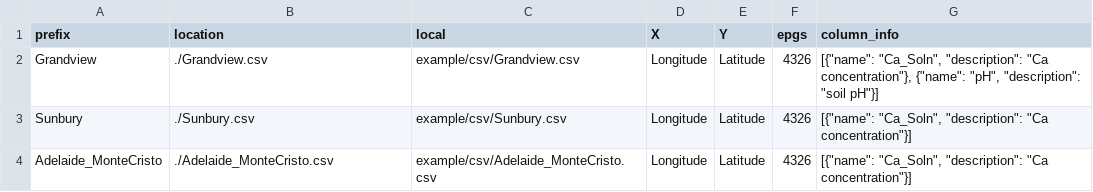
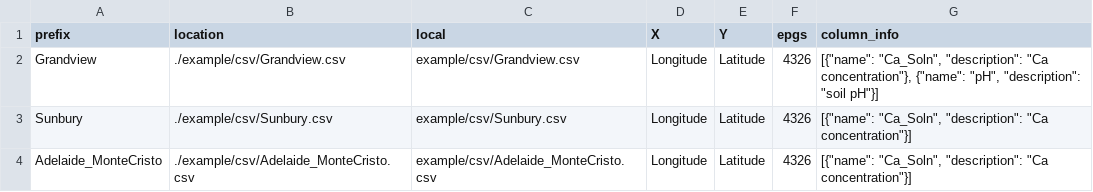
Before and after one commit to aus-plant-phenomics-network/stac-generator, a CSV file: example/csv/source_config.csv, drawn as a sheet.

```diff
--- a/example/csv/source_config.csv
+++ b/example/csv/source_config.csv
@@ -1,4 +1,4 @@
 prefix,location,local,X,Y,epgs,column_info
-Grandview,./Grandview.csv,example/csv/Grandview.csv,Longitude,Latitude,4326,"[{""name"": ""Ca_Soln"", ""description"": ""Ca concentration""}, {""name"": ""pH"", ""description"": ""soil pH""}]"
-Sunbury,./Sunbury.csv,example/csv/Sunbury.csv,Longitude,Latitude,4326,"[{""name"": ""Ca_Soln"", ""description"": ""Ca concentration""}]"
-Adelaide_MonteCristo,./Adelaide_MonteCristo.csv,example/csv/Adelaide_MonteCristo.csv,Longitude,Latitude,4326,"[{""name"": ""Ca_Soln"", ""description"": ""Ca concentration""}]"
+Grandview,./example/csv/Grandview.csv,example/csv/Grandview.csv,Longitude,Latitude,4326,"[{""name"": ""Ca_Soln"", ""description"": ""Ca concentration""}, {""name"": ""pH"", ""description"": ""soil pH""}]"
+Sunbury,./example/csv/Sunbury.csv,example/csv/Sunbury.csv,Longitude,Latitude,4326,"[{""name"": ""Ca_Soln"", ""description"": ""Ca concentration""}]"
+Adelaide_MonteCristo,./example/csv/Adelaide_MonteCristo.csv,example/csv/Adelaide_MonteCristo.csv,Longitude,Latitude,4326,"[{""name"": ""Ca_Soln"", ""description"": ""Ca concentration""}]"
```
Also changed, not shown: 10 other files.
